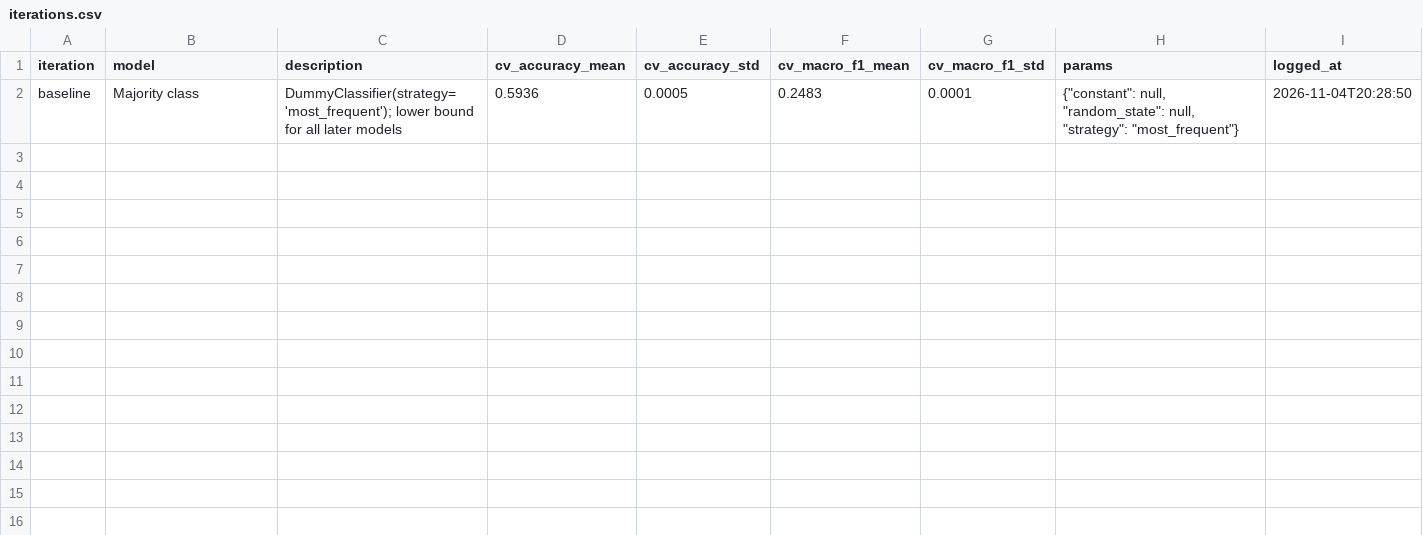
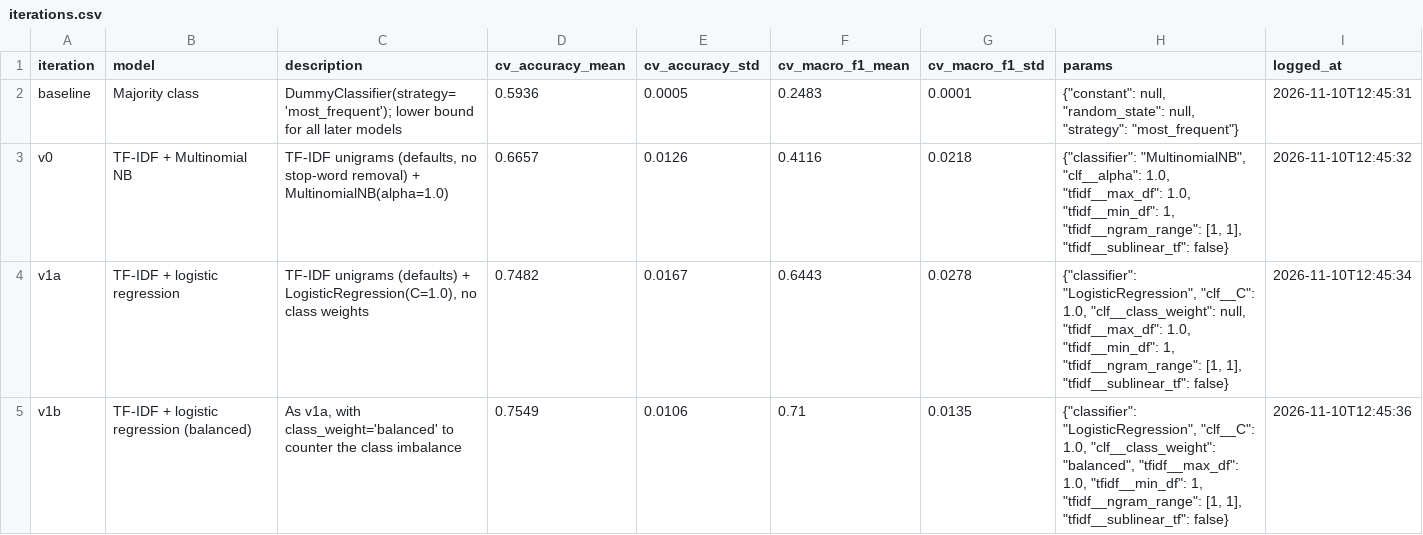
Before and after one commit to santi753/IU_Portafolio_Artificial_Intelligence, a CSV file: outputs/metrics/iterations.csv, drawn as a sheet.

```diff
--- a/outputs/metrics/iterations.csv
+++ b/outputs/metrics/iterations.csv
@@ -1,2 +1,5 @@
 iteration,model,description,cv_accuracy_mean,cv_accuracy_std,cv_macro_f1_mean,cv_macro_f1_std,params,logged_at
-baseline,Majority class,DummyClassifier(strategy='most_frequent'); lower bound for all later models,0.5936,0.0005,0.2483,0.0001,"{""constant"": null, ""random_state"": null, ""strategy"": ""most_frequent""}",2026-11-04T20:28:50
+baseline,Majority class,DummyClassifier(strategy='most_frequent'); lower bound for all later models,0.5936,0.0005,0.2483,0.0001,"{""constant"": null, ""random_state"": null, ""strategy"": ""most_frequent""}",2026-11-10T12:45:31
+v0,TF-IDF + Multinomial NB,"TF-IDF unigrams (defaults, no stop-word removal) + MultinomialNB(alpha=1.0)",0.6657,0.0126,0.4116,0.0218,"{""classifier"": ""MultinomialNB"", ""clf__alpha"": 1.0, ""tfidf__max_df"": 1.0, ""tfidf__min_df"": 1, ""tfidf__ngram_range"": [1, 1], ""tfidf__sublinear_tf"": false}",2026-11-10T12:45:32
+v1a,TF-IDF + logistic regression,"TF-IDF unigrams (defaults) + LogisticRegression(C=1.0), no class weights",0.7482,0.0167,0.6443,0.0278,"{""classifier"": ""LogisticRegression"", ""clf__C"": 1.0, ""clf__class_weight"": null, ""tfidf__max_df"": 1.0, ""tfidf__min_df"": 1, ""tfidf__ngram_range"": [1, 1], ""tfidf__sublinear_tf"": false}",2026-11-10T12:45:34
+v1b,TF-IDF + logistic regression (balanced),"As v1a, with class_weight='balanced' to counter the class imbalance",0.7549,0.0106,0.71,0.0135,"{""classifier"": ""LogisticRegression"", ""clf__C"": 1.0, ""clf__class_weight"": ""balanced"", ""tfidf__max_df"": 1.0, ""tfidf__min_df"": 1, ""tfidf__ngram_range"": [1, 1], ""tfidf__sublinear_tf"": false}",2026-11-10T12:45:36
```
Also changed, not shown: 5 other files.
